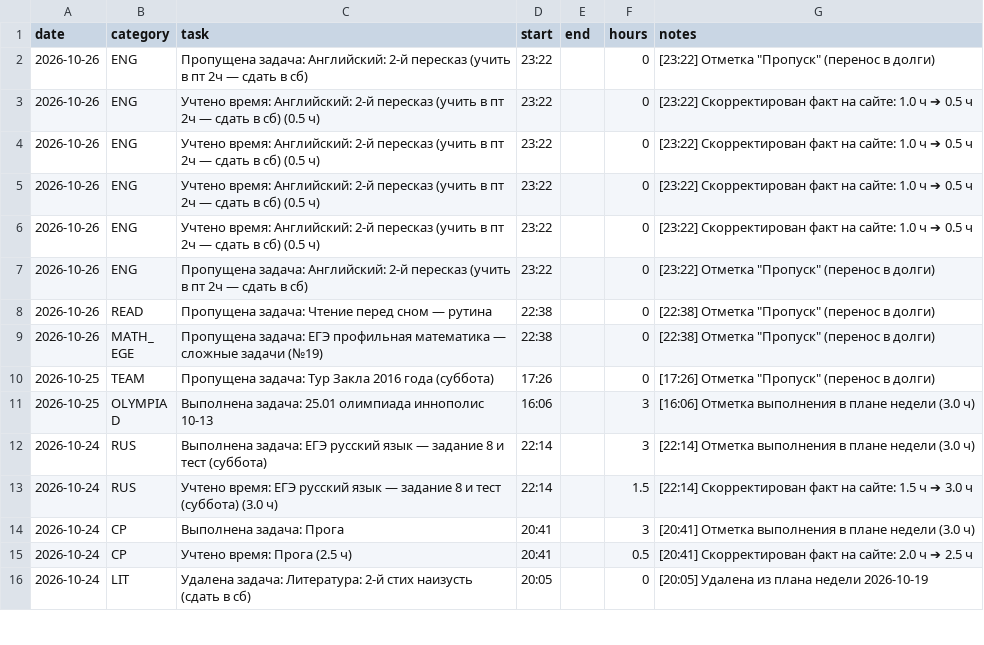
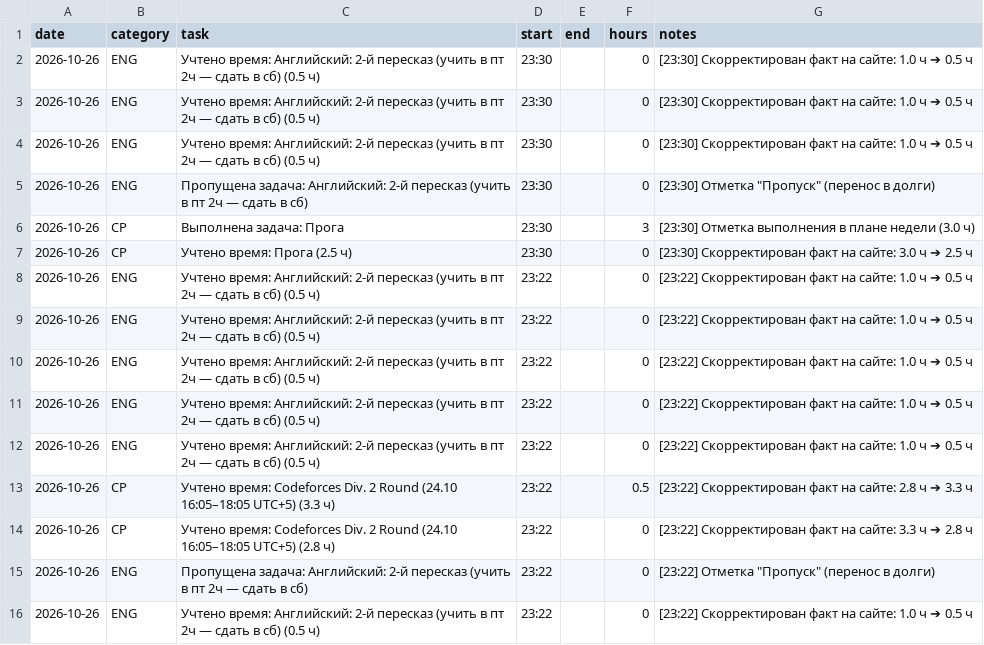
Before and after one commit to ponponin/dashboard, a CSV file: data/log.csv, drawn as a sheet; only a part is shown; the shorter side is filled out with more unchanged rows.

Commit message:
Auto-commit changes from dashboard (23:30:41): data/log.csv

```diff
--- a/data/log.csv
+++ b/data/log.csv
@@ -1,2 +1,15 @@
 date,category,task,start,end,hours,notes
+2026-10-26,ENG,Учтено время: Английский: 2-й пересказ (учить в пт 2ч — сдать в сб) (0.5 ч),23:30,,0,[23:30] Скорректирован факт на сайте: 1.0 ч ➔ 0.5 ч
+2026-10-26,ENG,Учтено время: Английский: 2-й пересказ (учить в пт 2ч — сдать в сб) (0.5 ч),23:30,,0,[23:30] Скорректирован факт на сайте: 1.0 ч ➔ 0.5 ч
+2026-10-26,ENG,Учтено время: Английский: 2-й пересказ (учить в пт 2ч — сдать в сб) (0.5 ч),23:30,,0,[23:30] Скорректирован факт на сайте: 1.0 ч ➔ 0.5 ч
+2026-10-26,ENG,Пропущена задача: Английский: 2-й пересказ (учить в пт 2ч — сдать в сб),23:30,,0,"[23:30] Отметка ""Пропуск"" (перенос в долги)"
+2026-10-26,CP,Выполнена задача: Прога,23:30,,3,[23:30] Отметка выполнения в плане недели (3.0 ч)
+2026-10-26,CP,Учтено время: Прога (2.5 ч),23:30,,0,[23:30] Скорректирован факт на сайте: 3.0 ч ➔ 2.5 ч
+2026-10-26,ENG,Учтено время: Английский: 2-й пересказ (учить в пт 2ч — сдать в сб) (0.5 ч),23:22,,0,[23:22] Скорректирован факт на сайте: 1.0 ч ➔ 0.5 ч
+2026-10-26,ENG,Учтено время: Английский: 2-й пересказ (учить в пт 2ч — сдать в сб) (0.5 ч),23:22,,0,[23:22] Скорректирован факт на сайте: 1.0 ч ➔ 0.5 ч
+2026-10-26,ENG,Учтено время: Английский: 2-й пересказ (учить в пт 2ч — сдать в сб) (0.5 ч),23:22,,0,[23:22] Скорректирован факт на сайте: 1.0 ч ➔ 0.5 ч
+2026-10-26,ENG,Учтено время: Английский: 2-й пересказ (учить в пт 2ч — сдать в сб) (0.5 ч),23:22,,0,[23:22] Скорректирован факт на сайте: 1.0 ч ➔ 0.5 ч
+2026-10-26,ENG,Учтено время: Английский: 2-й пересказ (учить в пт 2ч — сдать в сб) (0.5 ч),23:22,,0,[23:22] Скорректирован факт на сайте: 1.0 ч ➔ 0.5 ч
+2026-10-26,CP,Учтено время: Codeforces Div. 2 Round (24.10 16:05–18:05 UTC+5) (3.3 ч),23:22,,0.5,[23:22] Скорректирован факт на сайте: 2.8 ч ➔ 3.3 ч
+2026-10-26,CP,Учтено время: Codeforces Div. 2 Round (24.10 16:05–18:05 UTC+5) (2.8 ч),23:22,,0,[23:22] Скорректирован факт на сайте: 3.3 ч ➔ 2.8 ч
 2026-10-26,ENG,Пропущена задача: Английский: 2-й пересказ (учить в пт 2ч — сдать в сб),23:22,,0,"[23:22] Отметка ""Пропуск"" (перенос в долги)"
```
